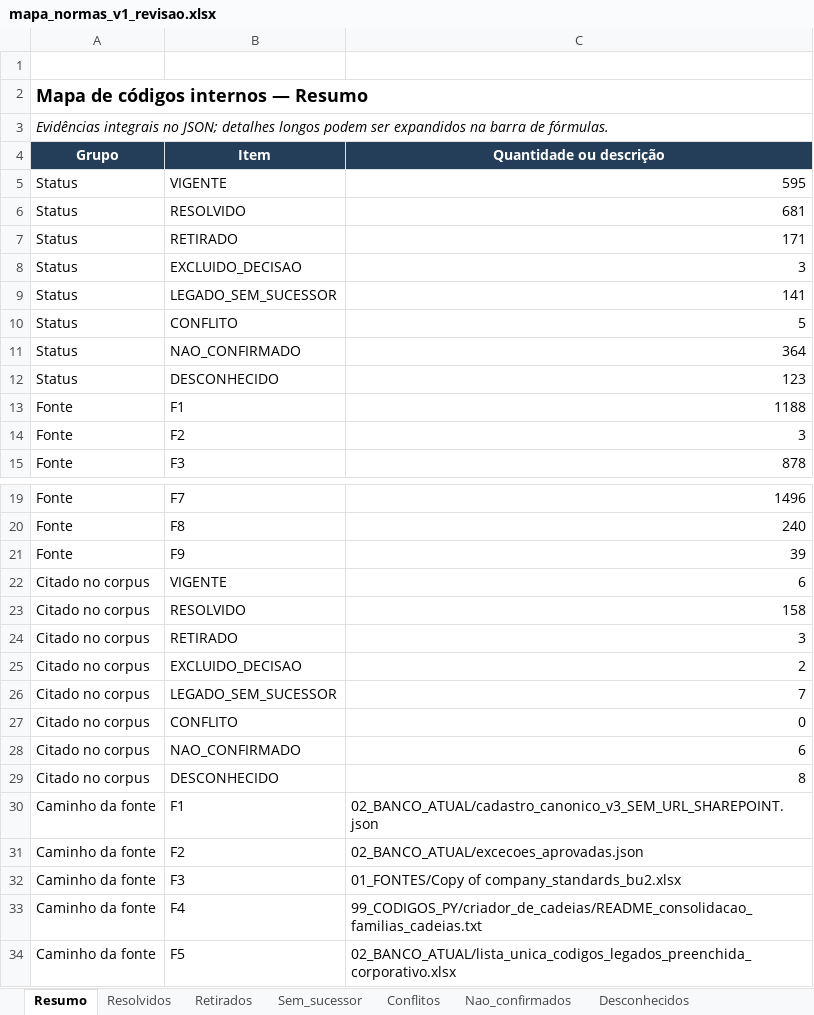
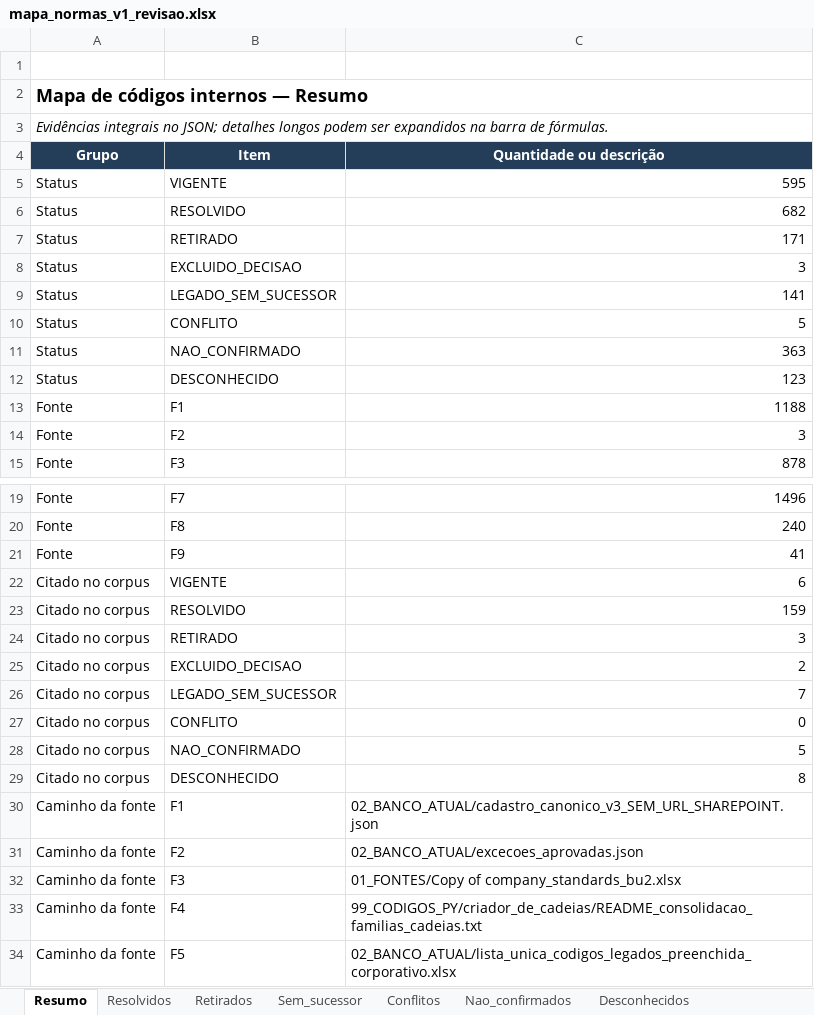
Before and after one commit to MAHLE-DE/link_normas, an Excel workbook: 02_BANCO_ATUAL/mapa_normas_v1_revisao.xlsx, sheet Resumo, drawn as a sheet; only a part is shown, gaps mark what is left out; values as stored, in another font and other column widths than the file's, no borders; the diff names each change by its address in the sheet, - before the commit and + after, or states it on an @@ line.

```diff
--- a/02_BANCO_ATUAL/mapa_normas_v1_revisao.xlsx (sheet Resumo)
+++ b/02_BANCO_ATUAL/mapa_normas_v1_revisao.xlsx (sheet Resumo)
-C6 (Quantidade ou descrição): 681
+C6 (Quantidade ou descrição): 682
-C11 (Quantidade ou descrição): 364
+C11 (Quantidade ou descrição): 363
-C21 (Quantidade ou descrição): 39
+C21 (Quantidade ou descrição): 41
-C23 (Quantidade ou descrição): 158
+C23 (Quantidade ou descrição): 159
-C28 (Quantidade ou descrição): 6
+C28 (Quantidade ou descrição): 5
```
Also changed, not shown: sheet Resolvidos, sheet Citados_no_corpus, sheet Nao_confirmados, sheet Avisos, 3 other files.
